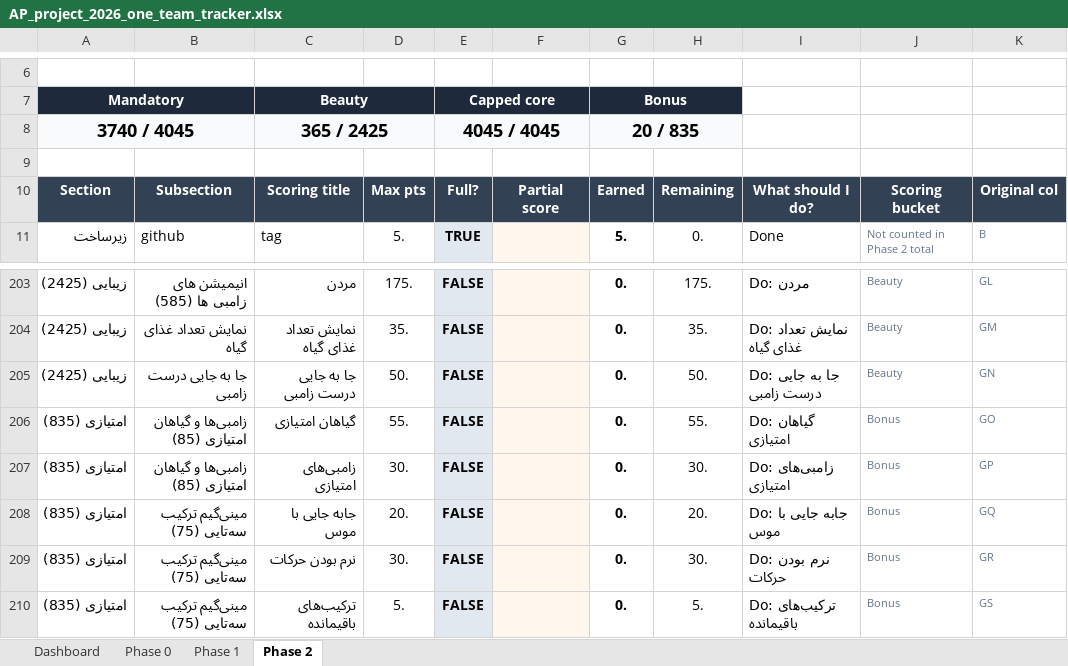
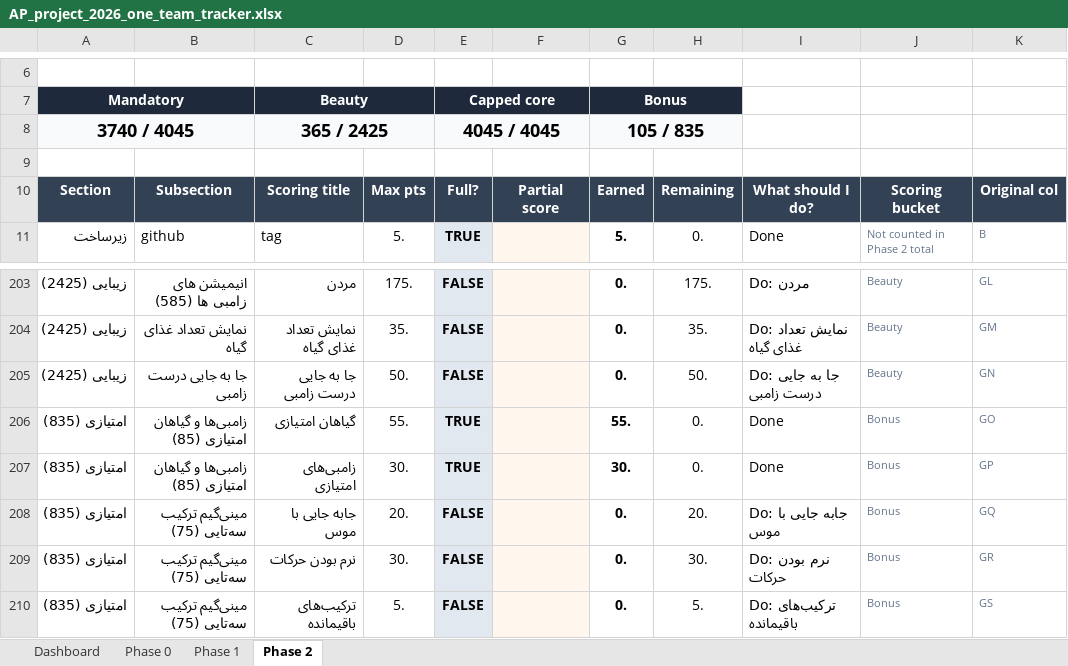
Before and after one commit to rezaxgz/Plants-vs-Zombies-2, an Excel workbook: ap project documents/AP_project_2026_one_team_tracker.xlsx, sheet Phase 2, drawn as a sheet; only a part is shown, gaps mark what is left out; values as stored, in another font and other column widths than the file's, no borders; conditional formats not drawn; the diff names each change by its address in the sheet, - before the commit and + after, or states it on an @@ line.

```diff
--- a/ap project documents/AP_project_2026_one_team_tracker.xlsx (sheet Phase 2)
+++ b/ap project documents/AP_project_2026_one_team_tracker.xlsx (sheet Phase 2)
-G8: 20 / 835
+G8: 105 / 835
-E206:E207: FALSE
+E206:E207: TRUE
-G206: 0.
+G206: 55.
-H206: 55.
+H206: 0.
-I206: Do: گیاهان امتیازی
+I206: Done
-G207: 0.
+G207: 30.
-H207: 30.
+H207: 0.
-I207: Do: زامبی‌های امتیازی
+I207: Done
```
Also changed, not shown: sheet Dashboard, 6 other files.
